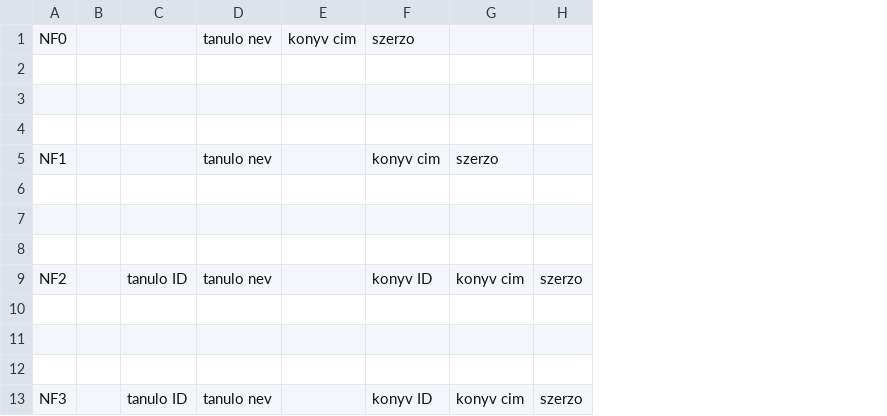
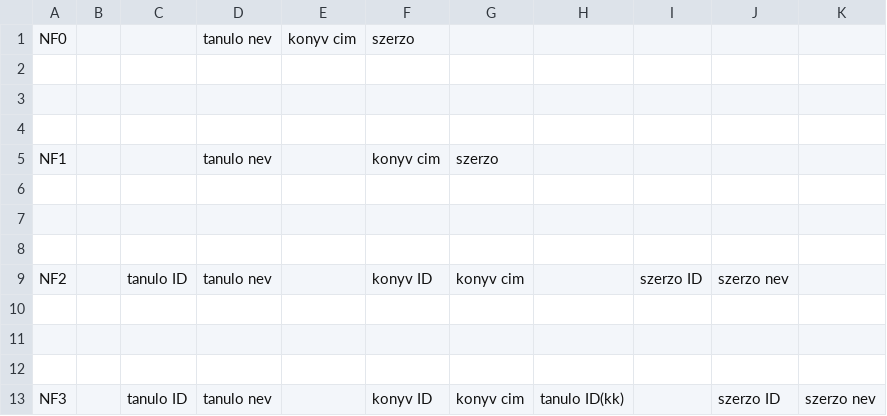
Before and after one commit to LanPet987/iskola_konyvtar_Lantos_Peter, a CSV file: Book(Munka1).csv, drawn as a sheet; removed rows and columns are numbered as before the commit, all else as after; the diff names each change by its address in the sheet, - before the commit and + after, or states it on an @@ line.

```diff
--- a/Book(Munka1).csv
+++ b/Book(Munka1).csv
-column H, rows 9-13: szerzo |  |  |  | szerzo
+column H, row 13: tanulo ID(kk)
+column I, row 9: szerzo ID
+column J, rows 9-13: szerzo nev |  |  |  | szerzo ID
+column K, row 13: szerzo nev
```
Also changed, not shown: 2 other files.
